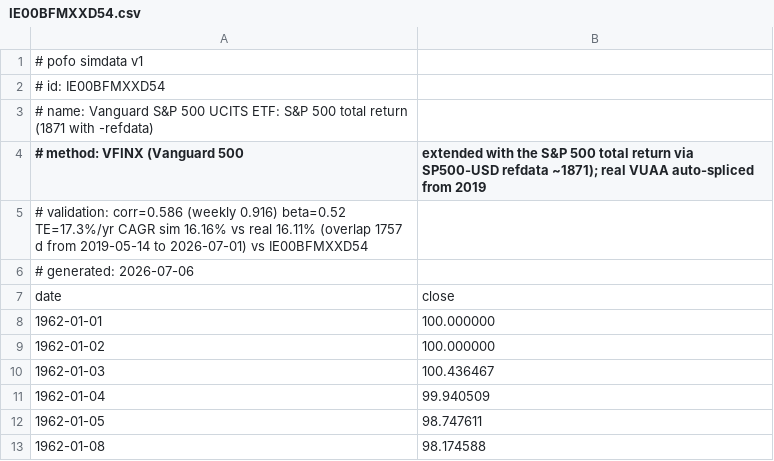
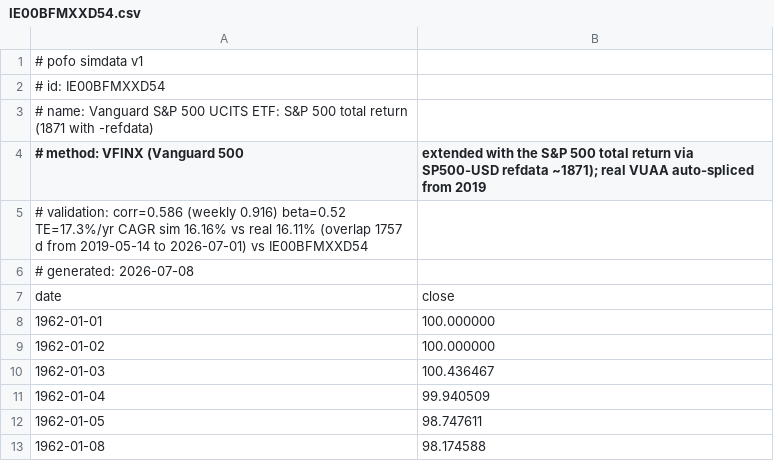
Before and after one commit to bpineau/pofo, a CSV file: pkg/datasets/simdata/IE00BFMXXD54.csv, drawn as a sheet; only a part is shown.

```diff
--- a/pkg/datasets/simdata/IE00BFMXXD54.csv
+++ b/pkg/datasets/simdata/IE00BFMXXD54.csv
@@ -5,3 +5,3 @@
 # validation: corr=0.586 (weekly 0.916) beta=0.52 TE=17.3%/yr CAGR sim 16.16% vs real 16.11% (overlap 1757 d from 2019-05-14 to 2026-07-01) vs IE00BFMXXD54
-# generated: 2026-07-06
+# generated: 2026-07-08
 date,close
```
Also changed, not shown: pkg/datasets/simdata/IE000OV4XWA3.csv, pkg/datasets/simdata/IE000RHYOR04.csv, 28 other files.
